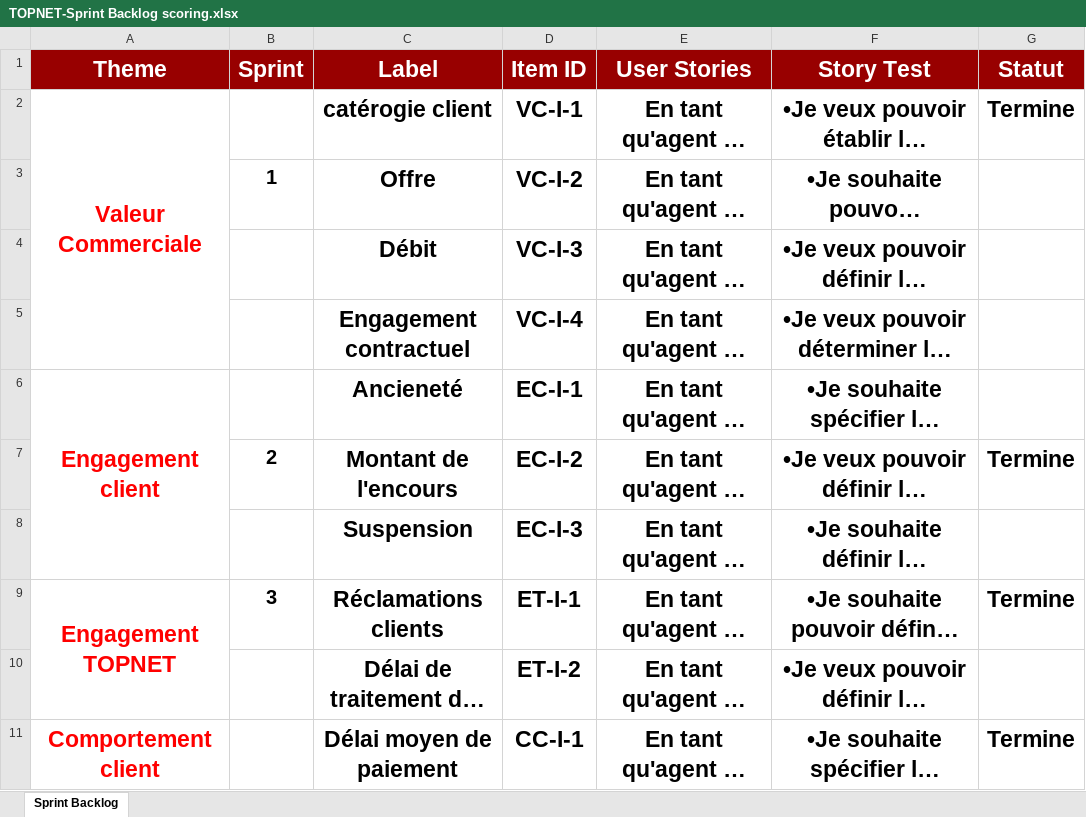
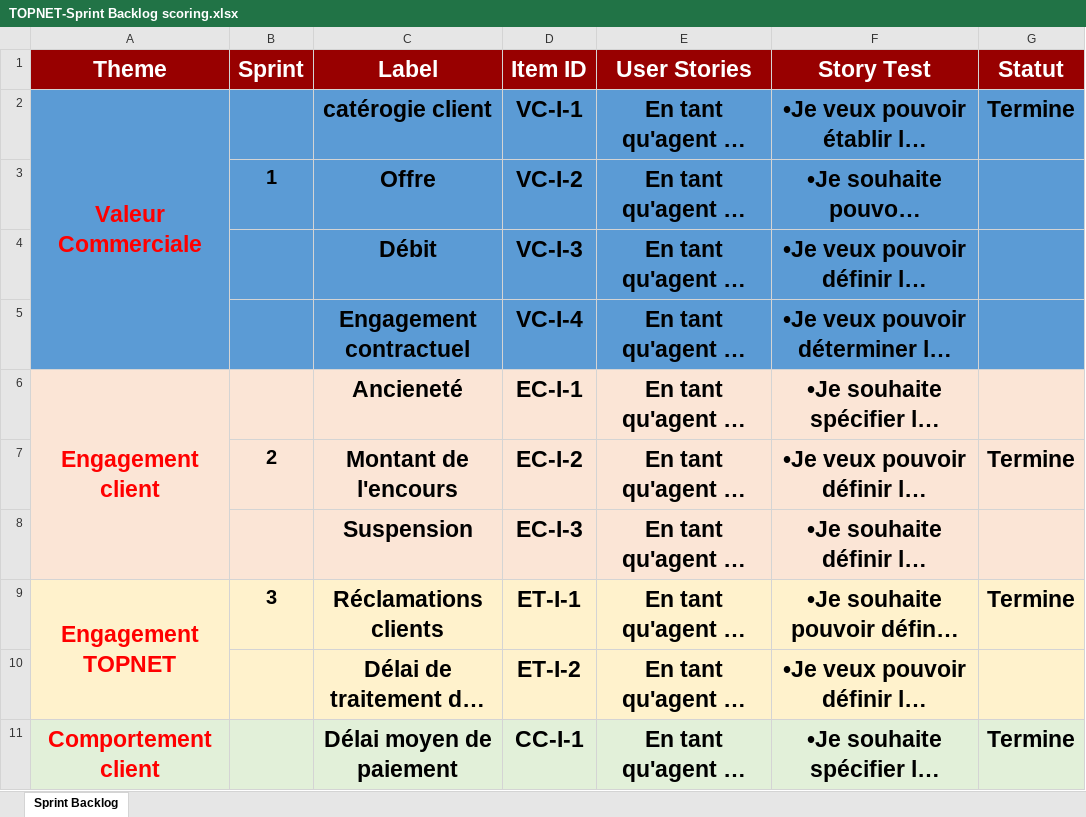
Before and after one commit to MrAhmedElmoez69/Topnet-B2C-Stage-, an Excel workbook: Conception Du Projet/TOPNET-Sprint Backlog scoring.xlsx, sheet Sprint Backlog, drawn as a sheet; only a part is shown; long unchanged cells end in …; values as stored, in another font and other column widths than the file's, no borders; the diff covers the shown part only; the diff names each change by its address in the sheet, - before the commit and + after, or states it on an @@ line.

Commit message:
Update Journal / Sprint Backlog / Optimisation Du Code
Co-Authored-By: Nacib Mariem <67750731+Nacib1999@users.noreply.github.com>

```diff
--- a/Conception Du Projet/TOPNET-Sprint Backlog scoring.xlsx (sheet Sprint Backlog)
+++ b/Conception Du Projet/TOPNET-Sprint Backlog scoring.xlsx (sheet Sprint Backlog)
-A2:G5 fill: none
+A2:G5 fill: #5B9BD5
-A6:G8 fill: none
+A6:G8 fill: #FBE5D6
-A9:G10 fill: none
+A9:G10 fill: #FFF2CC
-A11:G11 fill: none
+A11:G11 fill: #E2F0D9
```
Also changed, not shown: 2 edited cells and cell formats elsewhere in this sheet, 2 other files.
